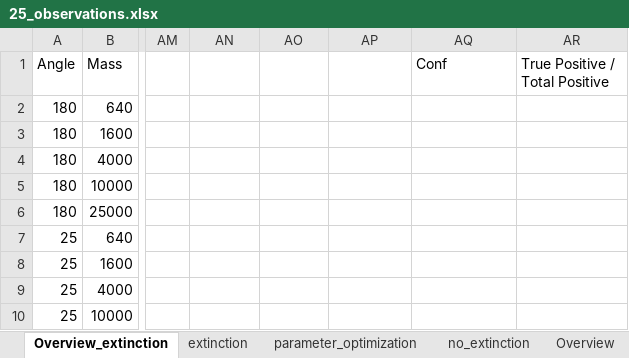
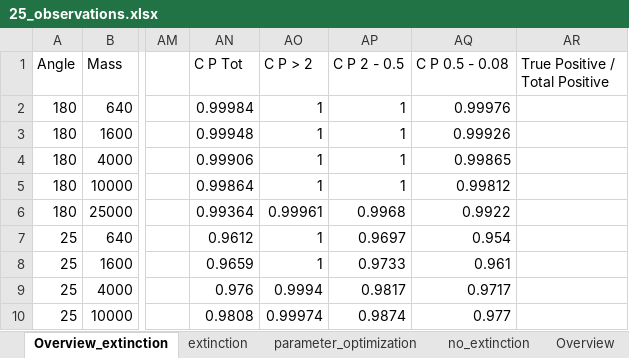
Before and after one commit to CasualCoder91/N_Body, an Excel workbook: Output/25_observations.xlsx, sheet Overview_extinction, drawn as a sheet; only a part is shown, gaps mark what is left out; values as stored, in another font and other column widths than the file's, no borders; the diff covers the shown part only; the diff names each change by its address in the sheet, - before the commit and + after, or states it on an @@ line.

```diff
--- a/Output/25_observations.xlsx (sheet Overview_extinction)
+++ b/Output/25_observations.xlsx (sheet Overview_extinction)
-AN1: (empty)
+AN1: C P Tot
-AO1: (empty)
+AO1: C P > 2
-AP1: (empty)
+AP1: C P 2 - 0.5
-AQ1: Conf
+AQ1: C P 0.5 - 0.08
-AN2 (C P Tot): (empty)
+AN2 (C P Tot): 0.99984
-AO2:AO5 (C P > 2): (empty)
+AO2:AO5 (C P > 2): 1
-AP2:AP5 (C P 2 - 0.5): (empty)
+AP2:AP5 (C P 2 - 0.5): 1
-AQ2 (C P 0.5 - 0.08): (empty)
+AQ2 (C P 0.5 - 0.08): 0.99976
-AN3 (C P Tot): (empty)
+AN3 (C P Tot): 0.99948
-AQ3 (C P 0.5 - 0.08): (empty)
+AQ3 (C P 0.5 - 0.08): 0.99926
-AN4 (C P Tot): (empty)
+AN4 (C P Tot): 0.99906
-AQ4 (C P 0.5 - 0.08): (empty)
+AQ4 (C P 0.5 - 0.08): 0.99865
-AN5 (C P Tot): (empty)
+AN5 (C P Tot): 0.99864
-AQ5 (C P 0.5 - 0.08): (empty)
+AQ5 (C P 0.5 - 0.08): 0.99812
-AN6 (C P Tot): (empty)
+AN6 (C P Tot): 0.99364
-AO6 (C P > 2): (empty)
+AO6 (C P > 2): 0.99961
-AP6 (C P 2 - 0.5): (empty)
+AP6 (C P 2 - 0.5): 0.9968
-AQ6 (C P 0.5 - 0.08): (empty)
+AQ6 (C P 0.5 - 0.08): 0.9922
-AN7 (C P Tot): (empty)
+AN7 (C P Tot): 0.9612
-AO7:AO8 (C P > 2): (empty)
+AO7:AO8 (C P > 2): 1
-AP7 (C P 2 - 0.5): (empty)
+AP7 (C P 2 - 0.5): 0.9697
-AQ7 (C P 0.5 - 0.08): (empty)
+AQ7 (C P 0.5 - 0.08): 0.954
-AN8 (C P Tot): (empty)
+AN8 (C P Tot): 0.9659
-AP8 (C P 2 - 0.5): (empty)
+AP8 (C P 2 - 0.5): 0.9733
-AQ8 (C P 0.5 - 0.08): (empty)
+AQ8 (C P 0.5 - 0.08): 0.961
-AN9 (C P Tot): (empty)
+AN9 (C P Tot): 0.976
-AO9 (C P > 2): (empty)
+AO9 (C P > 2): 0.9994
-AP9 (C P 2 - 0.5): (empty)
+AP9 (C P 2 - 0.5): 0.9817
-AQ9 (C P 0.5 - 0.08): (empty)
+AQ9 (C P 0.5 - 0.08): 0.9717
-AN10 (C P Tot): (empty)
+AN10 (C P Tot): 0.9808
-AO10 (C P > 2): (empty)
+AO10 (C P > 2): 0.99974
-AP10 (C P 2 - 0.5): (empty)
+AP10 (C P 2 - 0.5): 0.9874
-AQ10 (C P 0.5 - 0.08): (empty)
+AQ10 (C P 0.5 - 0.08): 0.977
```
Also changed, not shown: 2 added rows and 164 edited cells elsewhere in this sheet, 1 other file.
